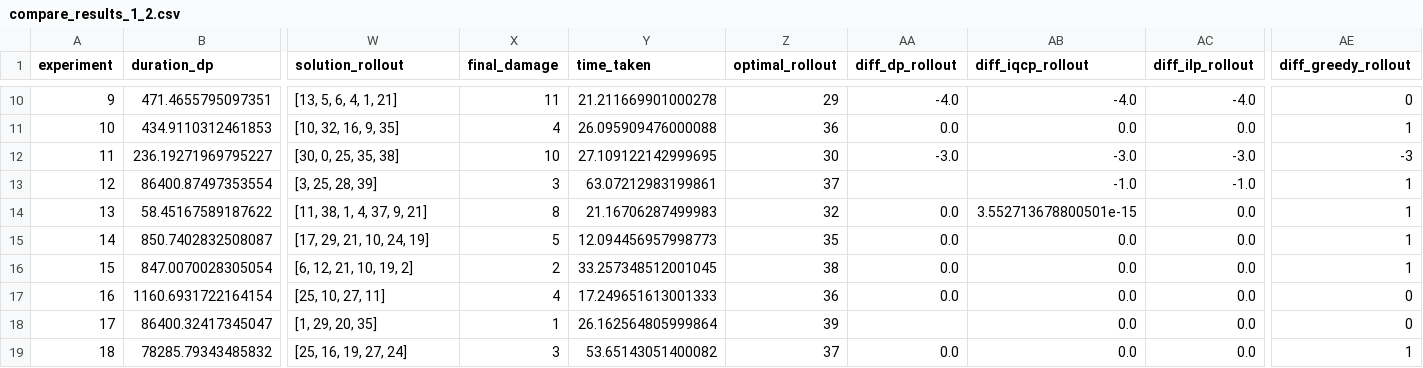
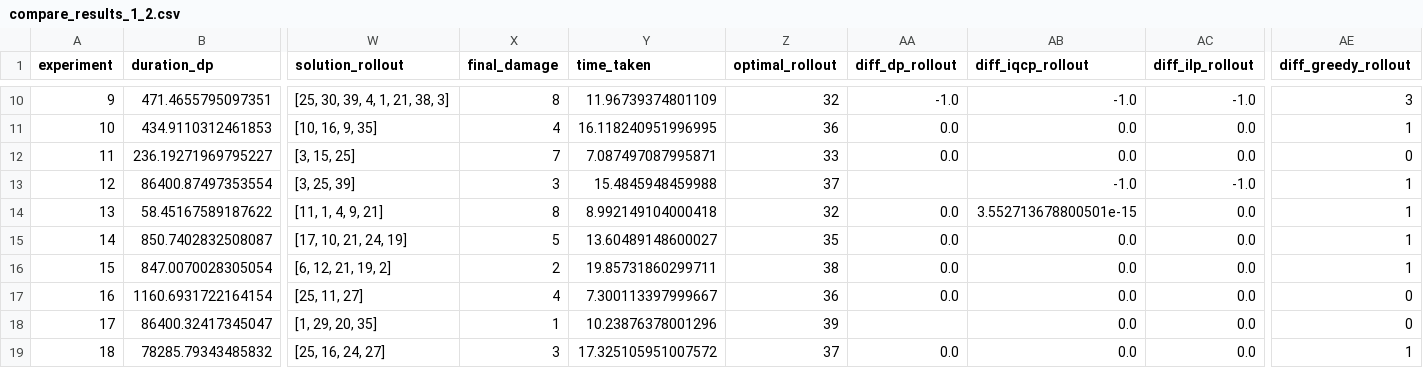
Before and after one commit to VillegasGG/greedy-fire-simulator, a CSV file: src/compare_results_1_2.csv, drawn as a sheet; only a part is shown, gaps mark what is left out; the diff covers the shown part only; the diff names each change by its address in the sheet, - before the commit and + after, or states it on an @@ line.

```diff
--- a/src/compare_results_1_2.csv
+++ b/src/compare_results_1_2.csv
-W10 (solution_rollout): [13, 5, 6, 4, 1, 21]
+W10 (solution_rollout): [25, 30, 39, 4, 1, 21, 38, 3]
-X10 (final_damage): 11
+X10 (final_damage): 8
-Y10 (time_taken): 21.211669901000278
+Y10 (time_taken): 11.96739374801109
-Z10 (optimal_rollout): 29
+Z10 (optimal_rollout): 32
-AA10 (diff_dp_rollout): -4.0
+AA10 (diff_dp_rollout): -1.0
-AB10 (diff_iqcp_rollout): -4.0
+AB10 (diff_iqcp_rollout): -1.0
-AC10 (diff_ilp_rollout): -4.0
+AC10 (diff_ilp_rollout): -1.0
-AE10 (diff_greedy_rollout): 0
+AE10 (diff_greedy_rollout): 3
-W11 (solution_rollout): [10, 32, 16, 9, 35]
+W11 (solution_rollout): [10, 16, 9, 35]
-Y11 (time_taken): 26.095909476000088
+Y11 (time_taken): 16.118240951996995
-W12 (solution_rollout): [30, 0, 25, 35, 38]
+W12 (solution_rollout): [3, 15, 25]
-X12 (final_damage): 10
+X12 (final_damage): 7
-Y12 (time_taken): 27.109122142999695
+Y12 (time_taken): 7.087497087995871
-Z12 (optimal_rollout): 30
+Z12 (optimal_rollout): 33
-AA12 (diff_dp_rollout): -3.0
+AA12 (diff_dp_rollout): 0.0
-AB12 (diff_iqcp_rollout): -3.0
+AB12 (diff_iqcp_rollout): 0.0
-AC12 (diff_ilp_rollout): -3.0
+AC12 (diff_ilp_rollout): 0.0
-AE12 (diff_greedy_rollout): -3
+AE12 (diff_greedy_rollout): 0
-W13 (solution_rollout): [3, 25, 28, 39]
+W13 (solution_rollout): [3, 25, 39]
-Y13 (time_taken): 63.07212983199861
+Y13 (time_taken): 15.4845948459988
-W14 (solution_rollout): [11, 38, 1, 4, 37, 9, 21]
+W14 (solution_rollout): [11, 1, 4, 9, 21]
-Y14 (time_taken): 21.16706287499983
+Y14 (time_taken): 8.992149104000418
-W15 (solution_rollout): [17, 29, 21, 10, 24, 19]
+W15 (solution_rollout): [17, 10, 21, 24, 19]
-Y15 (time_taken): 12.094456957998773
+Y15 (time_taken): 13.60489148600027
-W16 (solution_rollout): [6, 12, 21, 10, 19, 2]
+W16 (solution_rollout): [6, 12, 21, 19, 2]
-Y16 (time_taken): 33.257348512001045
+Y16 (time_taken): 19.85731860299711
-W17 (solution_rollout): [25, 10, 27, 11]
+W17 (solution_rollout): [25, 11, 27]
-Y17 (time_taken): 17.249651613001333
+Y17 (time_taken): 7.300113397999667
-Y18 (time_taken): 26.162564805999864
+Y18 (time_taken): 10.23876378001296
-W19 (solution_rollout): [25, 16, 19, 27, 24]
+W19 (solution_rollout): [25, 16, 24, 27]
-Y19 (time_taken): 53.65143051400082
+Y19 (time_taken): 17.325105951007572
```
Also changed, not shown: 159 edited cells elsewhere in this file, src/compare_results_1_1.csv, 5 other files.
